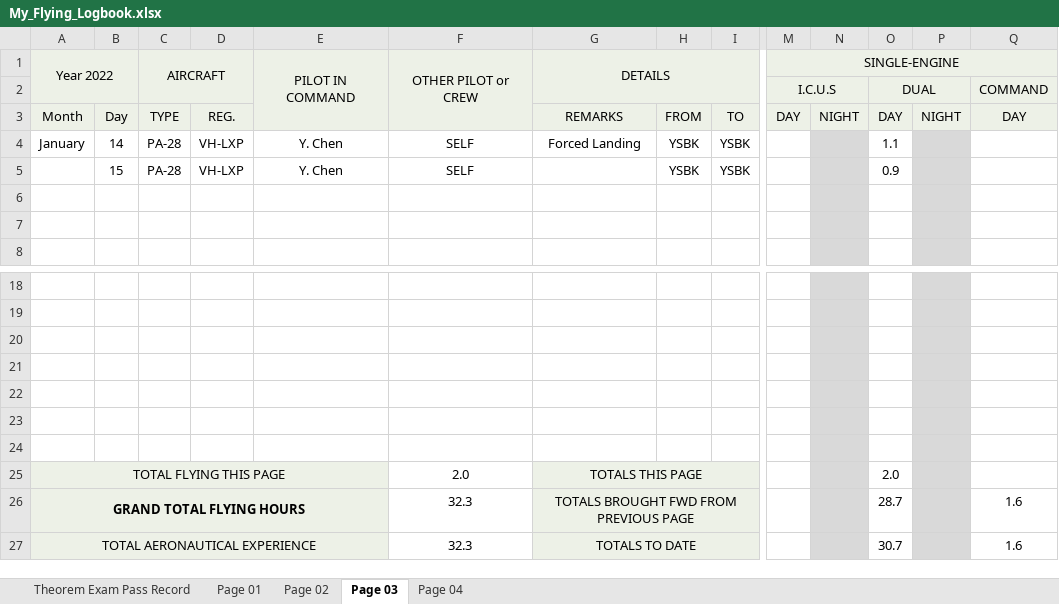
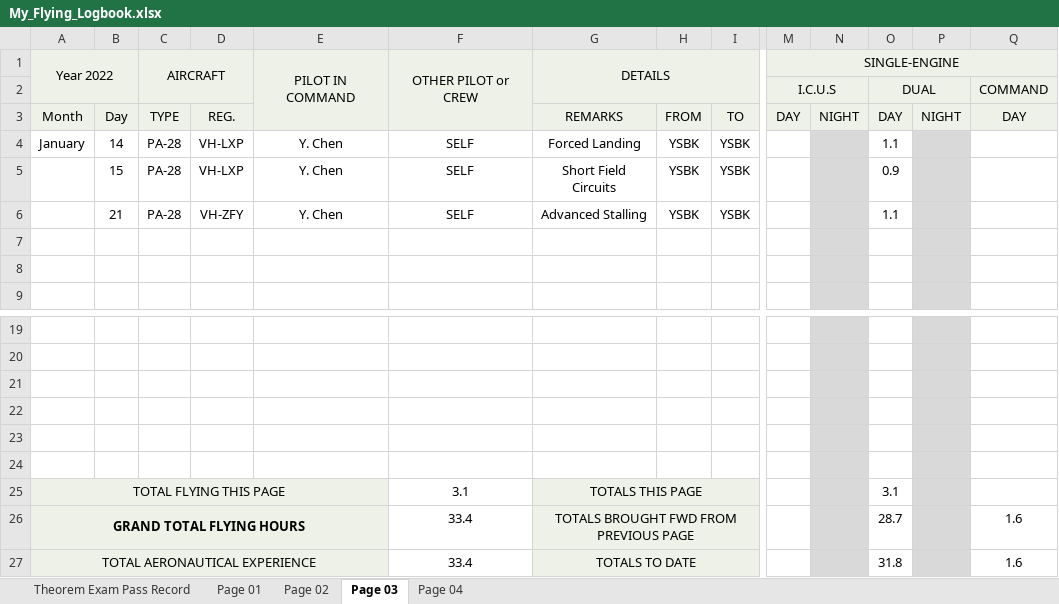
Before and after one commit to ninn-kou/PA28, an Excel workbook: log/My_Flying_Logbook.xlsx, sheet Page 03, drawn as a sheet; only a part is shown, gaps mark what is left out; values as stored, in another font and other column widths than the file's, no borders; removed rows and columns are numbered as before the commit, all else as after; rows hold the shown columns only; the diff names each change by its address in the sheet, - before the commit and + after, or states it on an @@ line.

Commit message:
Update My_Flying_Logbook.xlsx

```diff
--- a/log/My_Flying_Logbook.xlsx (sheet Page 03)
+++ b/log/My_Flying_Logbook.xlsx (sheet Page 03)
-G5: (empty)
+G5: Short Field Circuits
+row 6:  | 21 | PA-28 | VH-ZFY | Y. Chen | SELF | Advanced Stalling | YSBK | YSBK |  |  | 1.1
-row 24: (empty)
-F25: 2.0
+F25: 3.1
-O25: 2.0
+O25: 3.1
-F26:F27: 32.3
+F26:F27: 33.4
-O27: 30.7
+O27: 31.8
```
